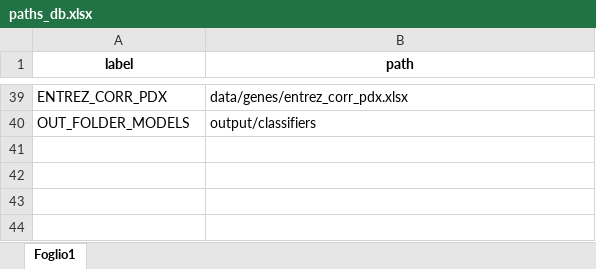
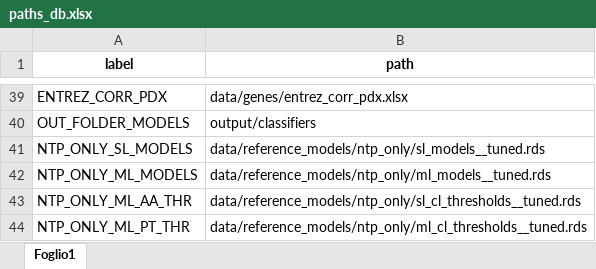
Before and after one commit to DEIB-GECO/CRIS_single-sample, an Excel workbook: CRIS_single-sample/src/utils/paths_db.xlsx, sheet Foglio1, drawn as a sheet; only a part is shown, gaps mark what is left out; values as stored, in another font and other column widths than the file's, no borders; the diff names each change by its address in the sheet, - before the commit and + after, or states it on an @@ line.

Commit message:
[SCRIPTS]: biological validation and possibility to use published models

```diff
--- a/CRIS_single-sample/src/utils/paths_db.xlsx (sheet Foglio1)
+++ b/CRIS_single-sample/src/utils/paths_db.xlsx (sheet Foglio1)
+row 41: NTP_ONLY_SL_MODELS | data/reference_models/ntp_only/sl_models__tuned.rds
+row 42: NTP_ONLY_ML_MODELS | data/reference_models/ntp_only/ml_models__tuned.rds
+row 43: NTP_ONLY_ML_AA_THR | data/reference_models/ntp_only/sl_cl_thresholds__tuned.rds
+row 44: NTP_ONLY_ML_PT_THR | data/reference_models/ntp_only/ml_cl_thresholds__tuned.rds
```
Also changed, not shown: 18 other files.
